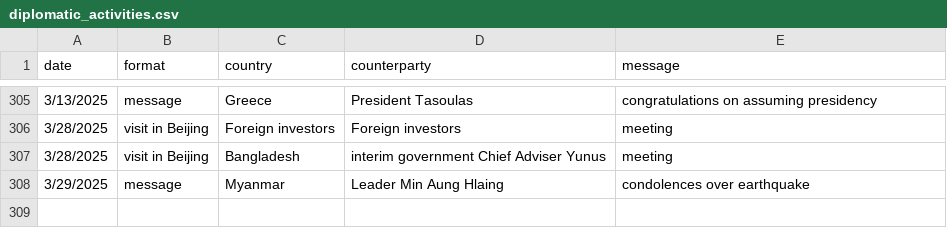
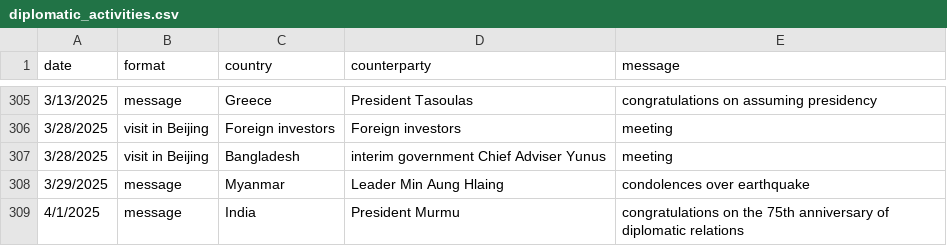
Before and after one commit to boshishuoshuo/boshishuoshuo.github.io, a CSV file: _data/diplomatic_activities.csv, drawn as a sheet; only a part is shown, gaps mark what is left out.

Commit message:
Update diplomatic activities 2025/4/1

```diff
--- a/_data/diplomatic_activities.csv
+++ b/_data/diplomatic_activities.csv
@@ -308 +308,2 @@ date,format,country,counterparty,message
 3/29/2025,message,Myanmar,Leader Min Aung Hlaing,condolences over earthquake
+4/1/2025,message,India,President Murmu,congratulations on the 75th anniversary of diplomatic relations
```
